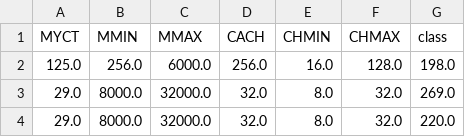
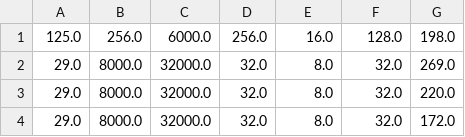
Before and after one commit to p72losaj/Introduccion_Mineria_Datos, a CSV file: PRACTICAS/misDatasets/cpu.csv, drawn as a sheet; only a part is shown; the shorter side is filled out with more unchanged rows; the diff names each change by its address in the sheet, - before the commit and + after, or states it on an @@ line.

Commit message:
Update cpu.csv

```diff
--- a/PRACTICAS/misDatasets/cpu.csv
+++ b/PRACTICAS/misDatasets/cpu.csv
-row 1: MYCT | MMIN | MMAX | CACH | CHMIN | CHMAX | class
```
